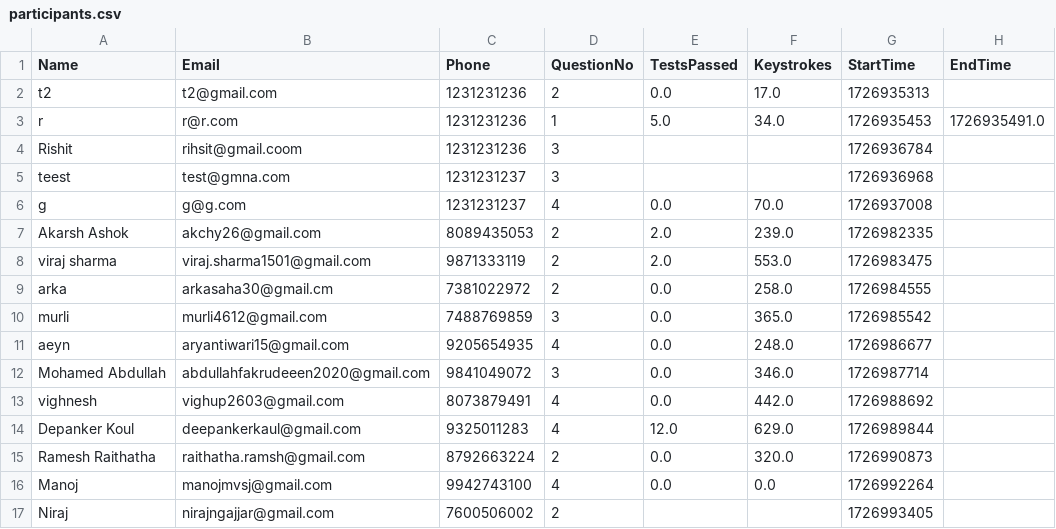
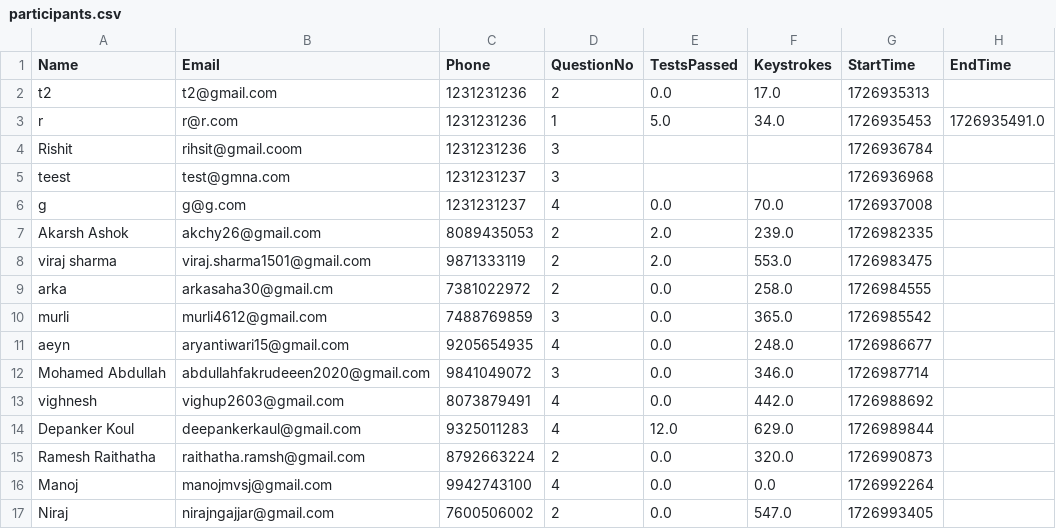
Before and after one commit to abnormalGptPycon/pycon-repo-66, a CSV file: pycon/participants.csv, drawn as a sheet.

Commit message:
1726994049

```diff
--- a/pycon/participants.csv
+++ b/pycon/participants.csv
@@ -16,2 +16,2 @@ Ramesh Raithatha,raithatha.ramsh@gmail.com,8792663224,2,0.0,320.0,1726990873,
 Manoj,manojmvsj@gmail.com,9942743100,4,0.0,0.0,1726992264,
-Niraj,nirajngajjar@gmail.com,7600506002,2,,,1726993405,
+Niraj,nirajngajjar@gmail.com,7600506002,2,0.0,547.0,1726993405,
```
